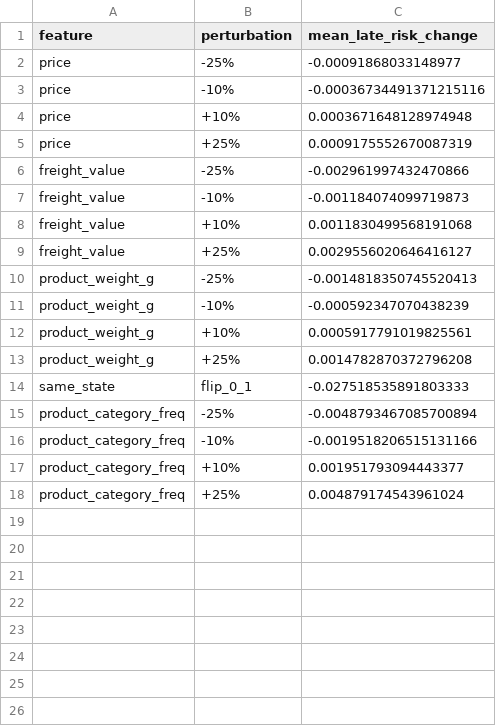
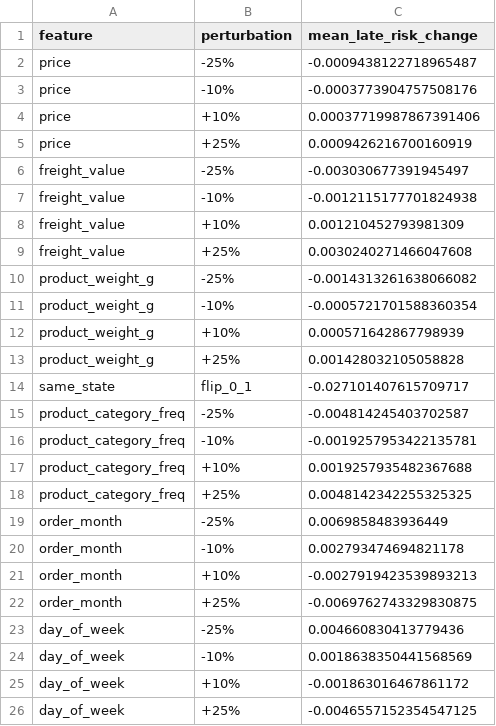
Before and after one commit to DharshanKumar1010/ecom-decision-intelligence, a CSV file: reports/sensitivity.csv, drawn as a sheet.

```diff
--- a/reports/sensitivity.csv
+++ b/reports/sensitivity.csv
@@ -1,18 +1,26 @@
 feature,perturbation,mean_late_risk_change
-price,-25%,-0.00091868033148977
-price,-10%,-0.00036734491371215116
-price,+10%,0.0003671648128974948
-price,+25%,0.0009175552670087319
-freight_value,-25%,-0.002961997432470866
-freight_value,-10%,-0.001184074099719873
-freight_value,+10%,0.0011830499568191068
-freight_value,+25%,0.0029556020646416127
-product_weight_g,-25%,-0.0014818350745520413
-product_weight_g,-10%,-0.000592347070438239
-product_weight_g,+10%,0.0005917791019825561
-product_weight_g,+25%,0.0014782870372796208
-same_state,flip_0_1,-0.027518535891803333
-product_category_freq,-25%,-0.0048793467085700894
-product_category_freq,-10%,-0.0019518206515131166
-product_category_freq,+10%,0.001951793094443377
-product_category_freq,+25%,0.004879174543961024
+price,-25%,-0.0009438122718965487
+price,-10%,-0.0003773904757508176
+price,+10%,0.00037719987867391406
+price,+25%,0.0009426216700160919
+freight_value,-25%,-0.003030677391945497
+freight_value,-10%,-0.0012115177701824938
+freight_value,+10%,0.001210452793981309
+freight_value,+25%,0.0030240271466047608
+product_weight_g,-25%,-0.0014313261638066082
+product_weight_g,-10%,-0.0005721701588360354
+product_weight_g,+10%,0.000571642867798939
+product_weight_g,+25%,0.001428032105058828
+same_state,flip_0_1,-0.027101407615709717
+product_category_freq,-25%,-0.004814245403702587
+product_category_freq,-10%,-0.0019257953422135781
+product_category_freq,+10%,0.0019257935482367688
+product_category_freq,+25%,0.0048142342255325325
+order_month,-25%,0.0069858483936449
+order_month,-10%,0.002793474694821178
+order_month,+10%,-0.0027919423539893213
+order_month,+25%,-0.0069762743329830875
+day_of_week,-25%,0.004660830413779436
+day_of_week,-10%,0.0018638350441568569
+day_of_week,+10%,-0.001863016467861172
+day_of_week,+25%,-0.0046557152354547125
```
Also changed, not shown: reports/coefficients.csv, reports/feature_importance.csv, 5 other files.
